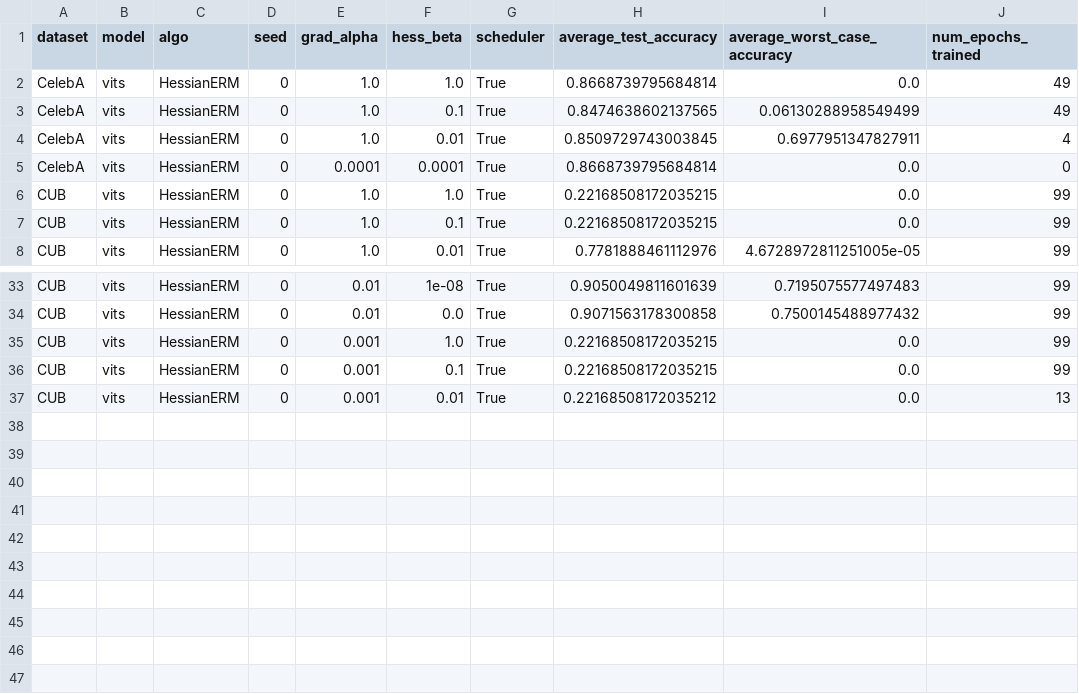
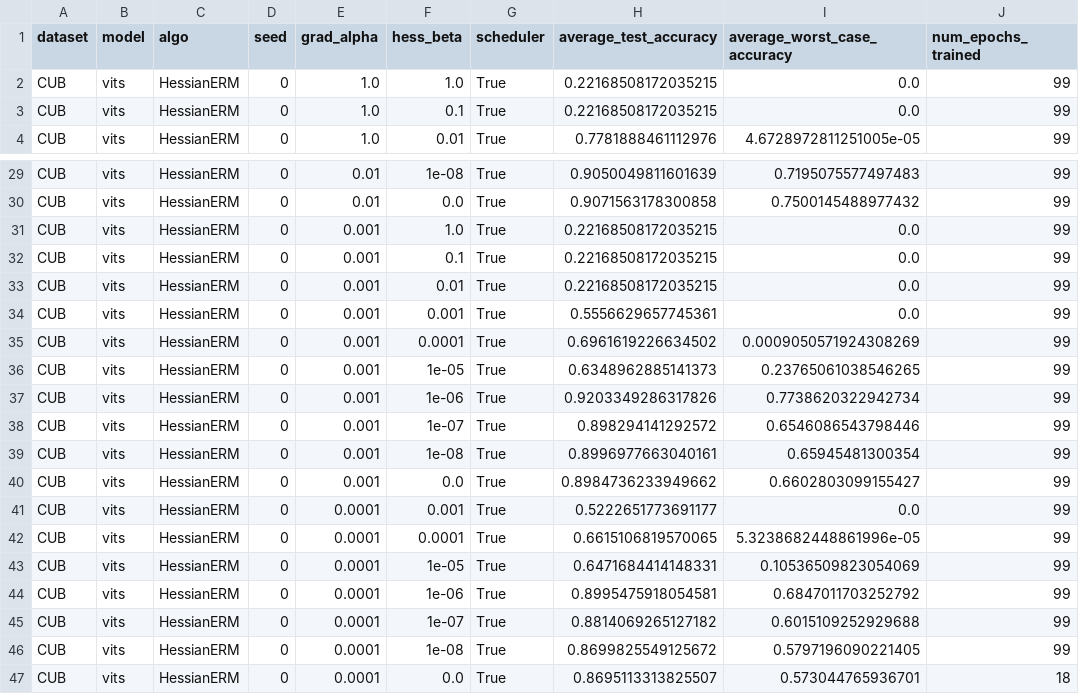
Before and after one commit to chenyuen0103/ISR, a CSV file: real_datasets/model_performance_summary_new_hess.csv, drawn as a sheet; only a part is shown, gaps mark what is left out.

```diff
--- a/real_datasets/model_performance_summary_new_hess.csv
+++ b/real_datasets/model_performance_summary_new_hess.csv
@@ -1,6 +1,2 @@
 dataset,model,algo,seed,grad_alpha,hess_beta,scheduler,average_test_accuracy,average_worst_case_accuracy,num_epochs_trained
-CelebA,vits,HessianERM,0,1.0,1.0,True,0.8668739795684814,0.0,49
-CelebA,vits,HessianERM,0,1.0,0.1,True,0.8474638602137565,0.06130288958549499,49
-CelebA,vits,HessianERM,0,1.0,0.01,True,0.8509729743003845,0.6977951347827911,4
-CelebA,vits,HessianERM,0,0.0001,0.0001,True,0.8668739795684814,0.0,0
 CUB,vits,HessianERM,0,1.0,1.0,True,0.22168508172035215,0.0,99
@@ -36,2 +32,16 @@ CUB,vits,HessianERM,0,0.001,1.0,True,0.22168508172035215,0.0,99
 CUB,vits,HessianERM,0,0.001,0.1,True,0.22168508172035215,0.0,99
-CUB,vits,HessianERM,0,0.001,0.01,True,0.22168508172035212,0.0,13
+CUB,vits,HessianERM,0,0.001,0.01,True,0.22168508172035215,0.0,99
+CUB,vits,HessianERM,0,0.001,0.001,True,0.5556629657745361,0.0,99
+CUB,vits,HessianERM,0,0.001,0.0001,True,0.6961619226634502,0.0009050571924308269,99
+CUB,vits,HessianERM,0,0.001,1e-05,True,0.6348962885141373,0.23765061038546265,99
+CUB,vits,HessianERM,0,0.001,1e-06,True,0.9203349286317826,0.7738620322942734,99
+CUB,vits,HessianERM,0,0.001,1e-07,True,0.898294141292572,0.6546086543798446,99
+CUB,vits,HessianERM,0,0.001,1e-08,True,0.8996977663040161,0.65945481300354,99
+CUB,vits,HessianERM,0,0.001,0.0,True,0.8984736233949662,0.6602803099155427,99
+CUB,vits,HessianERM,0,0.0001,0.001,True,0.5222651773691177,0.0,99
+CUB,vits,HessianERM,0,0.0001,0.0001,True,0.6615106819570065,5.3238682448861996e-05,99
+CUB,vits,HessianERM,0,0.0001,1e-05,True,0.6471684414148331,0.10536509823054069,99
+CUB,vits,HessianERM,0,0.0001,1e-06,True,0.8995475918054581,0.6847011703252792,99
+CUB,vits,HessianERM,0,0.0001,1e-07,True,0.8814069265127182,0.6015109252929688,99
+CUB,vits,HessianERM,0,0.0001,1e-08,True,0.8699825549125672,0.5797196090221405,99
+CUB,vits,HessianERM,0,0.0001,0.0,True,0.8695113313825507,0.573044765936701,18
```
Also changed, not shown: 2 other files.
